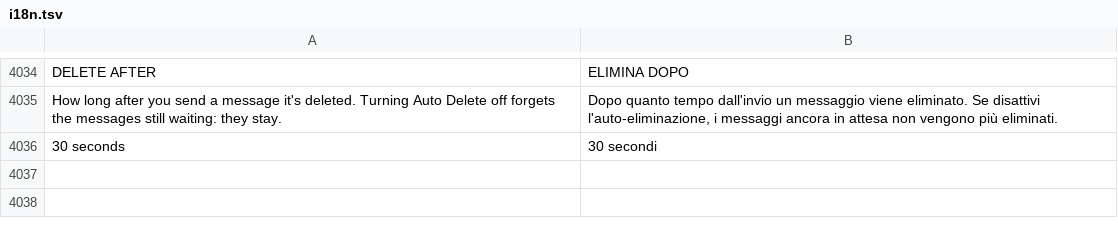
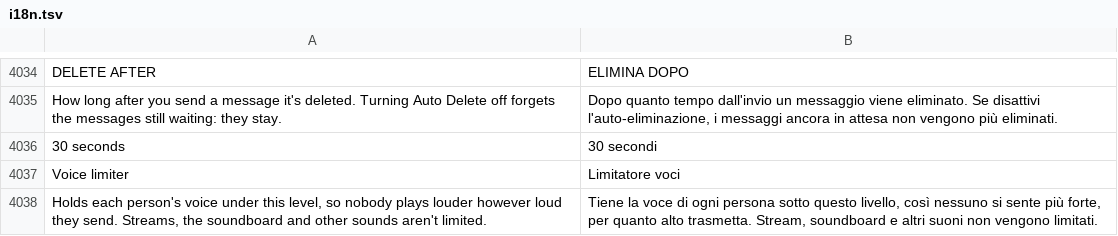
Before and after one commit to Spike848/BACKCORD, a TSV file: crates/backcord-iced-kit/src/i18n.tsv, drawn as a sheet; only a part is shown, gaps mark what is left out; the diff names each change by its address in the sheet, - before the commit and + after, or states it on an @@ line.

```diff
--- a/crates/backcord-iced-kit/src/i18n.tsv
+++ b/crates/backcord-iced-kit/src/i18n.tsv
+row 4037: Voice limiter | Limitatore voci
+row 4038: Holds each person's voice under this level, so nobody plays louder however loud they send. Streams, the soundboard and other sounds aren't limited. | Tiene la voce di ogni persona sotto questo livello, così nessuno si sente più forte, per quanto alto trasmetta. Stream, soundboard e altri suoni non vengono limitati.
```
Also changed, not shown: 9 other files.
